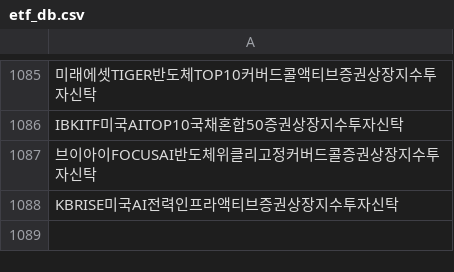
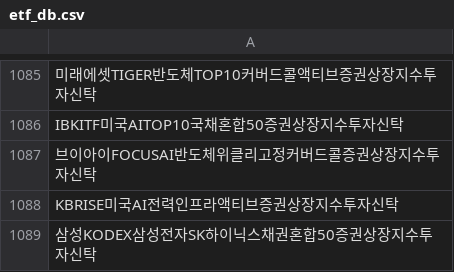
Before and after one commit to sungin-etf/test, a CSV file: etf_db.csv, drawn as a sheet; only a part is shown, gaps mark what is left out; the diff names each change by its address in the sheet, - before the commit and + after, or states it on an @@ line.

```diff
--- a/etf_db.csv
+++ b/etf_db.csv
+row 1089: 삼성KODEX삼성전자SK하이닉스채권혼합50증권상장지수투자신탁
```
